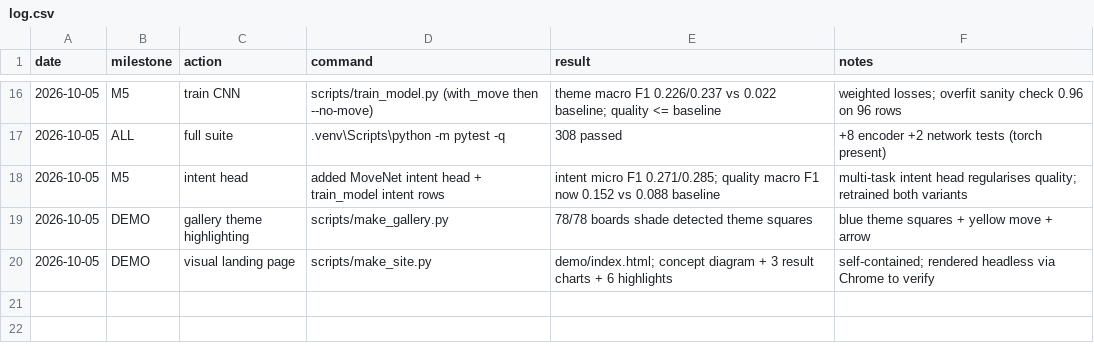
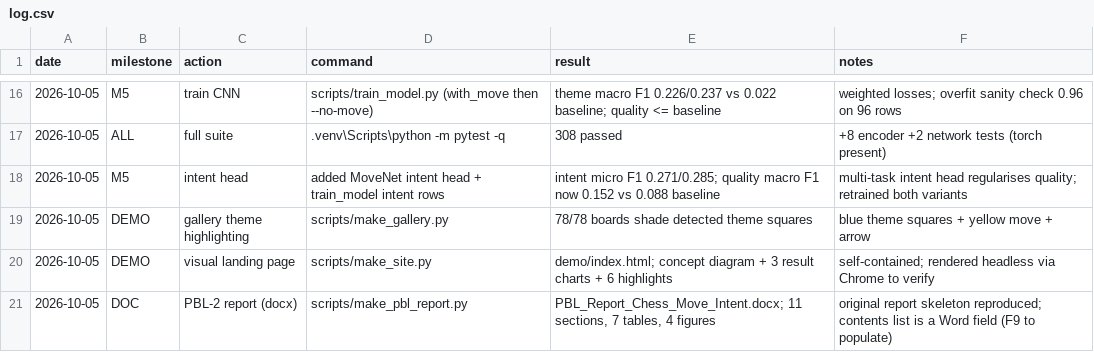
Before and after one commit to WalnutIcecream/chess-cnn, a CSV file: experiments/log.csv, drawn as a sheet; only a part is shown, gaps mark what is left out.

```diff
--- a/experiments/log.csv
+++ b/experiments/log.csv
@@ -20 +20,2 @@ date,milestone,action,command,result,notes
 2026-10-05,DEMO,visual landing page,scripts/make_site.py,"demo/index.html; concept diagram + 3 result charts + 6 highlights","self-contained; rendered headless via Chrome to verify"
+2026-10-05,DOC,PBL-2 report (docx),scripts/make_pbl_report.py,"PBL_Report_Chess_Move_Intent.docx; 11 sections, 7 tables, 4 figures","original report skeleton reproduced; contents list is a Word field (F9 to populate)"
```
Also changed, not shown: 5 other files.
